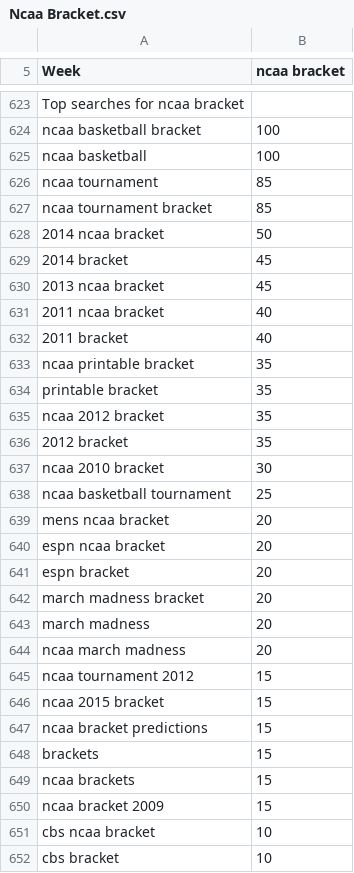
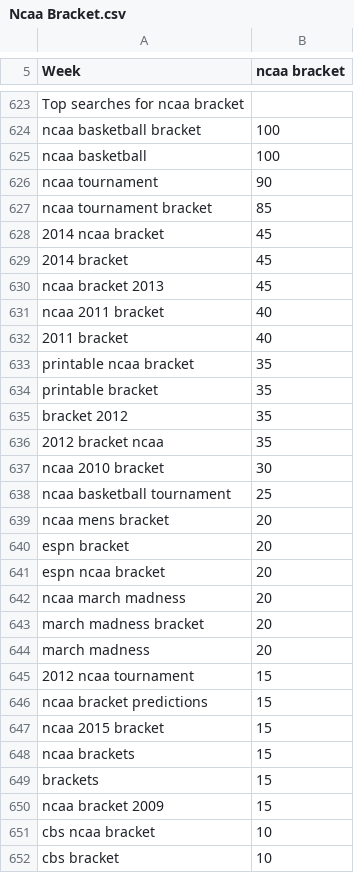
Before and after one commit to Future-Cities-Lab/MurmurWall, a CSV file: Offsite/CSV/Ncaa Bracket.csv, drawn as a sheet; only a part is shown, gaps mark what is left out; the diff covers the shown part only.

```diff
--- a/Offsite/CSV/Ncaa Bracket.csv
+++ b/Offsite/CSV/Ncaa Bracket.csv
@@ -625,26 +625,26 @@ ncaa basketball bracket,100
 ncaa basketball,100
-ncaa tournament,85
+ncaa tournament,90
 ncaa tournament bracket,85
-2014 ncaa bracket,50
+2014 ncaa bracket,45
 2014 bracket,45
-2013 ncaa bracket,45
-2011 ncaa bracket,40
+ncaa bracket 2013,45
+ncaa 2011 bracket,40
 2011 bracket,40
-ncaa printable bracket,35
+printable ncaa bracket,35
 printable bracket,35
-ncaa 2012 bracket,35
-2012 bracket,35
+bracket 2012,35
+2012 bracket ncaa,35
 ncaa 2010 bracket,30
 ncaa basketball tournament,25
-mens ncaa bracket,20
+ncaa mens bracket,20
+espn bracket,20
 espn ncaa bracket,20
-espn bracket,20
+ncaa march madness,20
 march madness bracket,20
 march madness,20
-ncaa march madness,20
-ncaa tournament 2012,15
+2012 ncaa tournament,15
+ncaa bracket predictions,15
 ncaa 2015 bracket,15
-ncaa bracket predictions,15
+ncaa brackets,15
 brackets,15
-ncaa brackets,15
 ncaa bracket 2009,15
```
Also changed, not shown: 3 added rows, 4 removed rows, 2 moved rows and 16 edited cells elsewhere in this file, Offsite/CSV/Cbs Sports.csv, Offsite/CSV/Comcast.csv, 27 other files.
